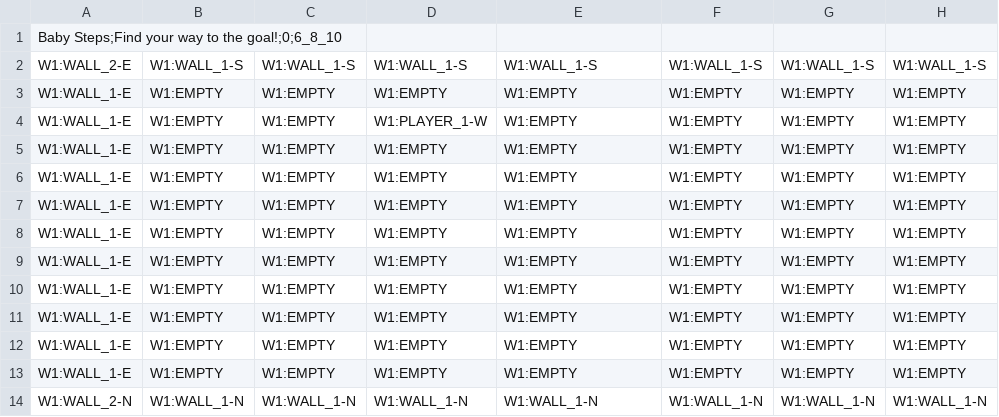
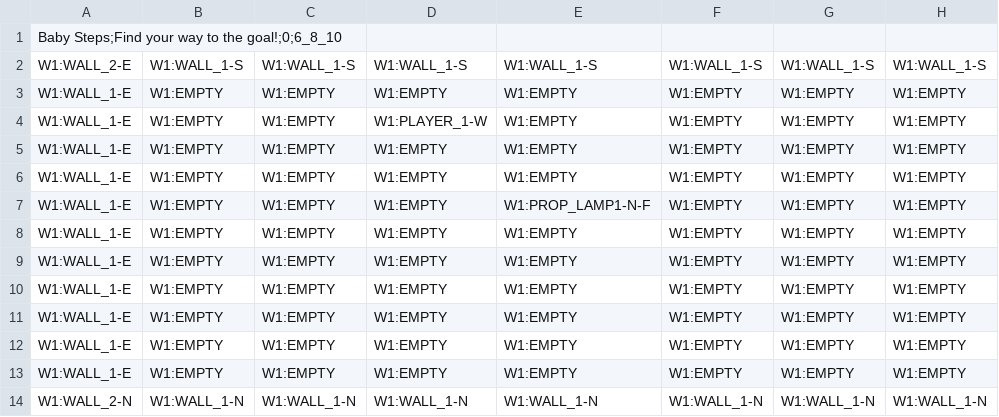
Before and after one commit to Bonk-Inc/gmtk-2022, a CSV file: Assets/Resources/Levels/Level-1.csv, drawn as a sheet; only a part is shown; the diff names each change by its address in the sheet, - before the commit and + after, or states it on an @@ line.

Commit message:
prop generating

```diff
--- a/Assets/Resources/Levels/Level-1.csv
+++ b/Assets/Resources/Levels/Level-1.csv
-E7: W1:EMPTY
+E7: W1:PROP_LAMP1-N-F
```
Also changed, not shown: 3 other files.
